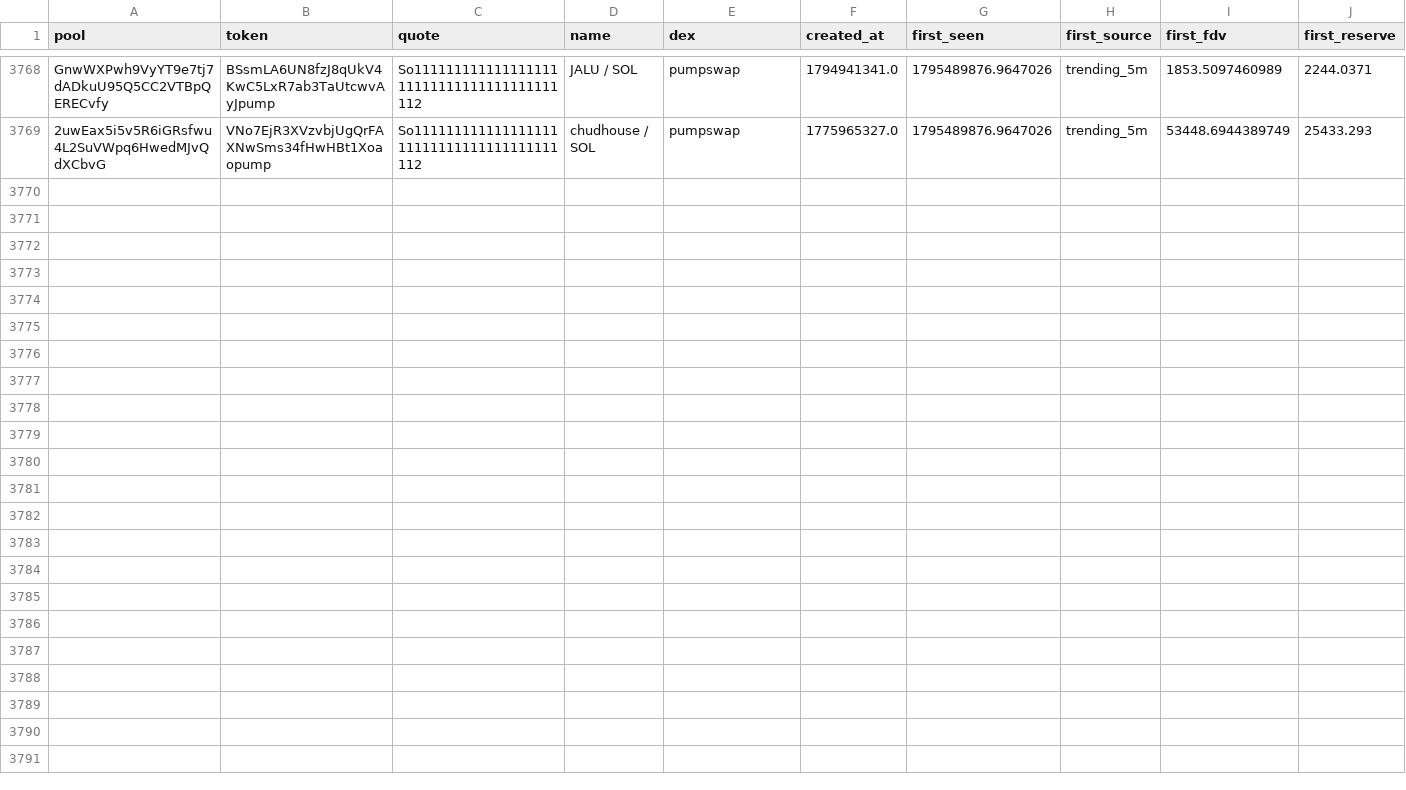
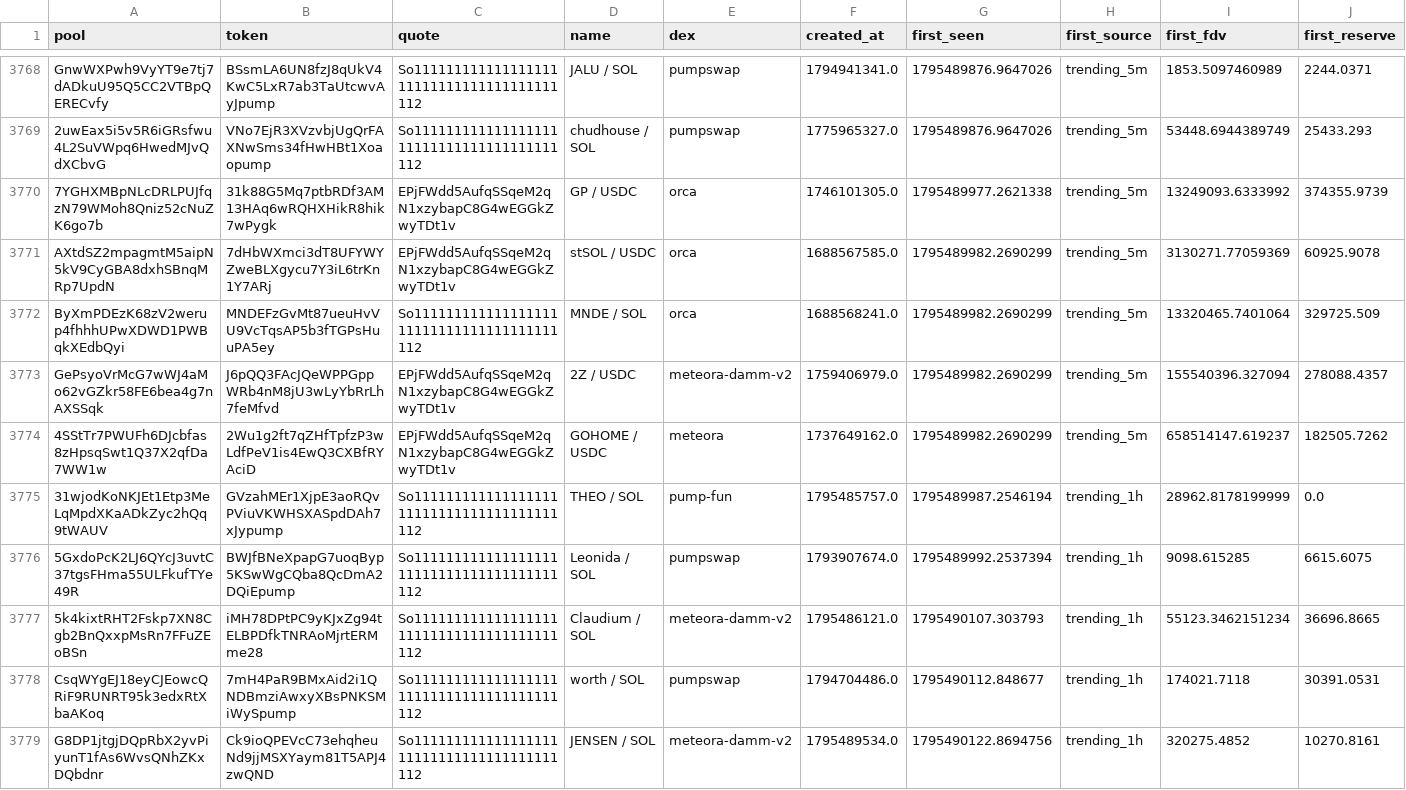
Before and after one commit to davidbobholz-stack/young-coin-collector., a CSV file: shards/2026-11-24/pools_seen.csv, drawn as a sheet; only a part is shown, gaps mark what is left out; rows hold the shown columns only; the diff names each change by its address in the sheet, - before the commit and + after, or states it on an @@ line.

```diff
--- a/shards/2026-11-24/pools_seen.csv
+++ b/shards/2026-11-24/pools_seen.csv
+row 3770: 7YGHXMBpNLcDRLPUJfqzN79WMoh8Qniz52cNuZK6go7b | 31k88G5Mq7ptbRDf3AM13HAq6wRQHXHikR8hik7wPygk | EPjFWdd5AufqSSqeM2qN1xzybapC8G4wEGGkZwyTDt1v | GP / USDC | orca | 1746101305.0 | 1795489977.2621338 | trending_5m | 13249093.6333992 | 374355.9739
+row 3771: AXtdSZ2mpagmtM5aipN5kV9CyGBA8dxhSBnqMRp7UpdN | 7dHbWXmci3dT8UFYWYZweBLXgycu7Y3iL6trKn1Y7ARj | EPjFWdd5AufqSSqeM2qN1xzybapC8G4wEGGkZwyTDt1v | stSOL / USDC | orca | 1688567585.0 | 1795489982.2690299 | trending_5m | 3130271.77059369 | 60925.9078
+row 3772: ByXmPDEzK68zV2werup4fhhhUPwXDWD1PWBqkXEdbQyi | MNDEFzGvMt87ueuHvVU9VcTqsAP5b3fTGPsHuuPA5ey | So11111111111111111111111111111111111111112 | MNDE / SOL | orca | 1688568241.0 | 1795489982.2690299 | trending_5m | 13320465.7401064 | 329725.509
+row 3773: GePsyoVrMcG7wWJ4aMo62vGZkr58FE6bea4g7nAXSSqk | J6pQQ3FAcJQeWPPGppWRb4nM8jU3wLyYbRrLh7feMfvd | EPjFWdd5AufqSSqeM2qN1xzybapC8G4wEGGkZwyTDt1v | 2Z / USDC | meteora-damm-v2 | 1759406979.0 | 1795489982.2690299 | trending_5m | 155540396.327094 | 278088.4357
+row 3774: 4SStTr7PWUFh6DJcbfas8zHpsqSwt1Q37X2qfDa7WW1w | 2Wu1g2ft7qZHfTpfzP3wLdfPeV1is4EwQ3CXBfRYAciD | EPjFWdd5AufqSSqeM2qN1xzybapC8G4wEGGkZwyTDt1v | GOHOME / USDC | meteora | 1737649162.0 | 1795489982.2690299 | trending_5m | 658514147.619237 | 182505.7262
+row 3775: 31wjodKoNKJEt1Etp3MeLqMpdXKaADkZyc2hQq9tWAUV | GVzahMEr1XjpE3aoRQvPViuVKWHSXASpdDAh7xJypump | So11111111111111111111111111111111111111112 | THEO / SOL | pump-fun | 1795485757.0 | 1795489987.2546194 | trending_1h | 28962.8178199999 | 0.0
+row 3776: 5GxdoPcK2LJ6QYcJ3uvtC37tgsFHma55ULFkufTYe49R | BWJfBNeXpapG7uoqByp5KSwWgCQba8QcDmA2DQiEpump | So11111111111111111111111111111111111111112 | Leonida / SOL | pumpswap | 1793907674.0 | 1795489992.2537394 | trending_1h | 9098.615285 | 6615.6075
+row 3777: 5k4kixtRHT2Fskp7XN8Cgb2BnQxxpMsRn7FFuZEoBSn | iMH78DPtPC9yKJxZg94tELBPDfkTNRAoMjrtERMme28 | So11111111111111111111111111111111111111112 | Claudium / SOL | meteora-damm-v2 | 1795486121.0 | 1795490107.303793 | trending_1h | 55123.3462151234 | 36696.8665
+row 3778: CsqWYgEJ18eyCJEowcQRiF9RUNRT95k3edxRtXbaAKoq | 7mH4PaR9BMxAid2i1QNDBmziAwxyXBsPNKSMiWySpump | So11111111111111111111111111111111111111112 | worth / SOL | pumpswap | 1794704486.0 | 1795490112.848677 | trending_1h | 174021.7118 | 30391.0531
+row 3779: G8DP1jtgjDQpRbX2yvPiyunT1fAs6WvsQNhZKxDQbdnr | Ck9ioQPEVcC73ehqheuNd9jjMSXYaym81T5APJ4zwQND | So11111111111111111111111111111111111111112 | JENSEN / SOL | meteora-damm-v2 | 1795489534.0 | 1795490122.8694756 | trending_1h | 320275.4852 | 10270.8161
```
Also changed, not shown: 8 other files.
